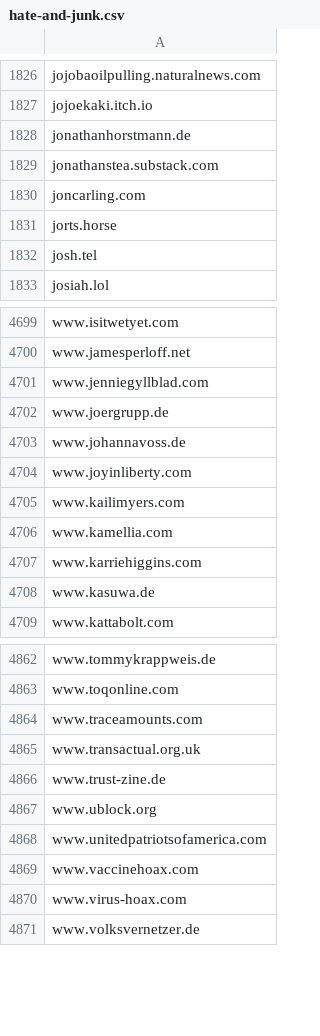
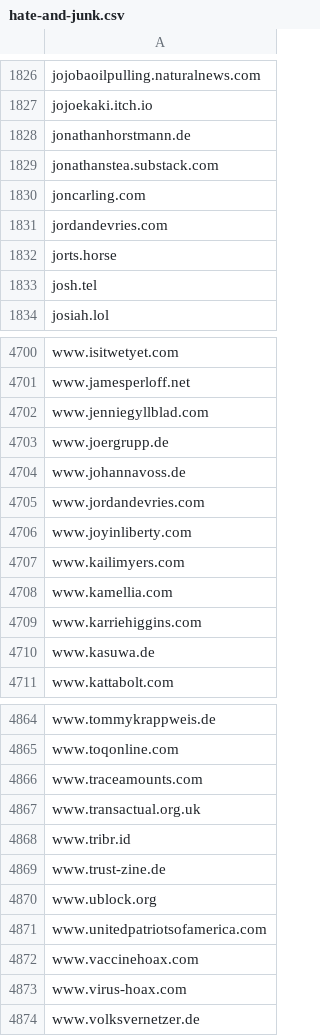
Before and after one commit to avidansternberg/project-blocklist, a CSV file: domain_lists/hate-and-junk.csv, drawn as a sheet; only a part is shown, gaps mark what is left out.

Commit message:
Add hate and junk

```diff
--- a/domain_lists/hate-and-junk.csv
+++ b/domain_lists/hate-and-junk.csv
@@ -1830,2 +1830,3 @@ jonathanstea.substack.com
 joncarling.com
+jordandevries.com
 jorts.horse
@@ -4703,2 +4704,3 @@ www.joergrupp.de
 www.johannavoss.de
+www.jordandevries.com
 www.joyinliberty.com
@@ -4865,2 +4867,3 @@ www.traceamounts.com
 www.transactual.org.uk
+www.tribr.id
 www.trust-zine.de
```
Also changed, not shown: domain_lists/scam.csv.
